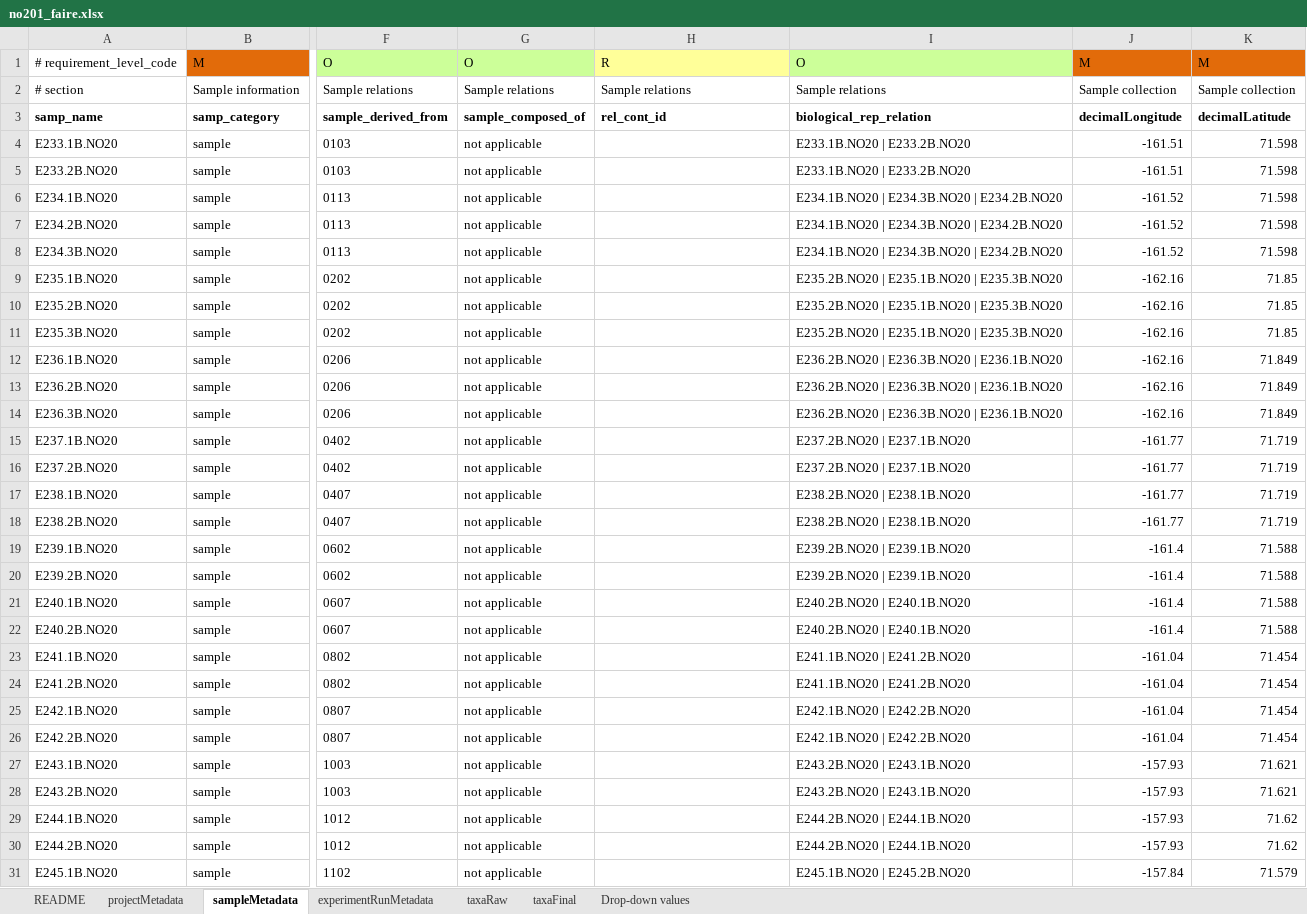
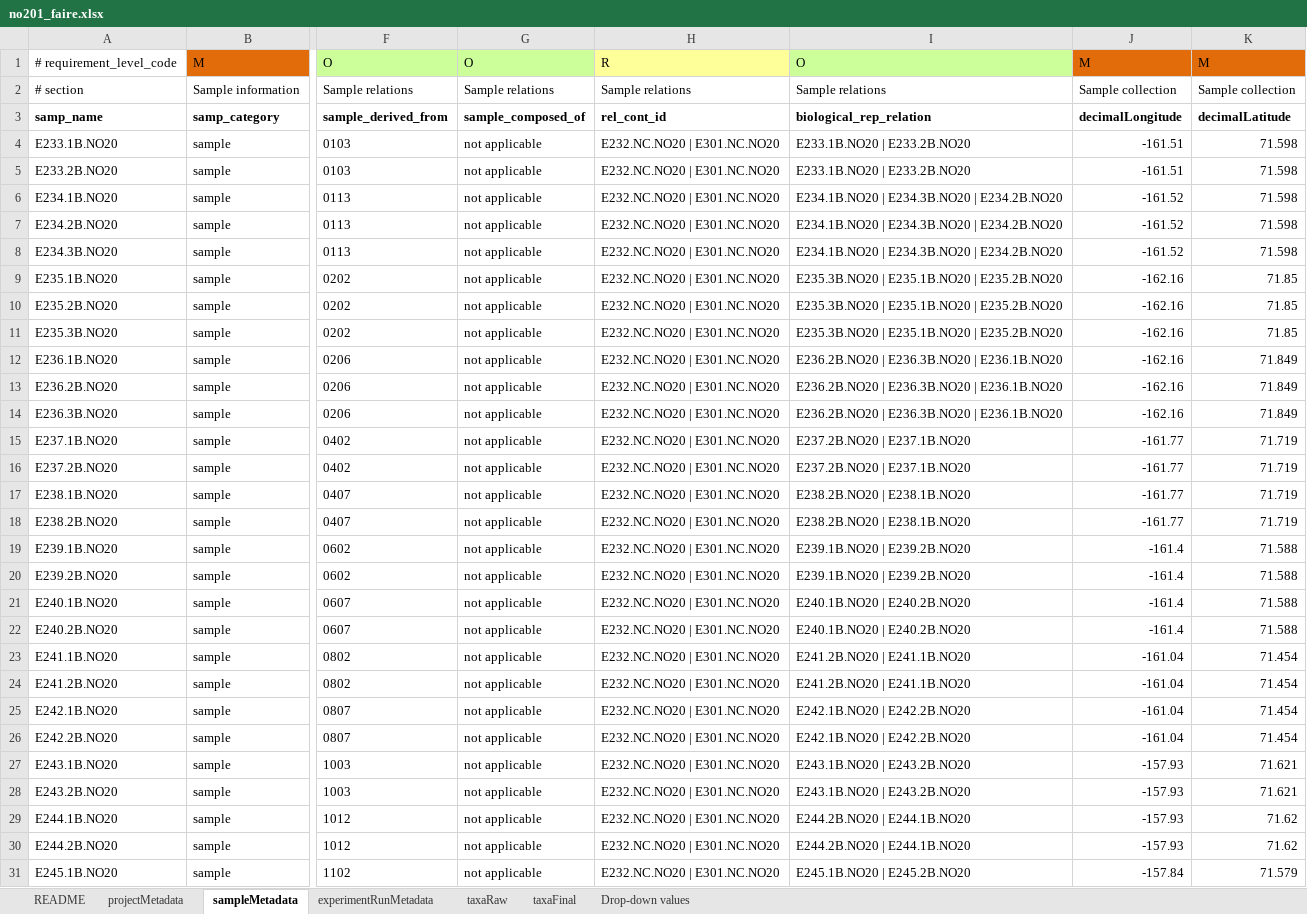
Before and after one commit to NOAA-PMEL/FAIRe-Mapping, an Excel workbook: projects/EcoFoci/no201/data/no201_faire.xlsx, sheet sampleMetadata, drawn as a sheet; only a part is shown, gaps mark what is left out; values as stored, in another font and other column widths than the file's, no borders; the diff covers the shown part only; the diff names each change by its address in the sheet, - before the commit and + after, or states it on an @@ line.

```diff
--- a/projects/EcoFoci/no201/data/no201_faire.xlsx (sheet sampleMetadata)
+++ b/projects/EcoFoci/no201/data/no201_faire.xlsx (sheet sampleMetadata)
-H4:H31: (empty)
+H4:H31: E232.NC.NO20 | E301.NC.NO20
-I9:I11: E235.2B.NO20 | E235.1B.NO20 | E235.3B.NO20
+I9:I11: E235.3B.NO20 | E235.1B.NO20 | E235.2B.NO20
-I19:I20: E239.2B.NO20 | E239.1B.NO20
+I19:I20: E239.1B.NO20 | E239.2B.NO20
-I21:I22: E240.2B.NO20 | E240.1B.NO20
+I21:I22: E240.1B.NO20 | E240.2B.NO20
-I23:I24: E241.1B.NO20 | E241.2B.NO20
+I23:I24: E241.2B.NO20 | E241.1B.NO20
-I27:I28: E243.2B.NO20 | E243.1B.NO20
+I27:I28: E243.1B.NO20 | E243.2B.NO20
```
Also changed, not shown: 218 edited cells elsewhere in this sheet, projects/EcoFoci/dy2012/data/dy2012_faire.xlsx, projects/EcoFoci/dy2206/data/dy2206_faire.xlsx, 21 other files.
